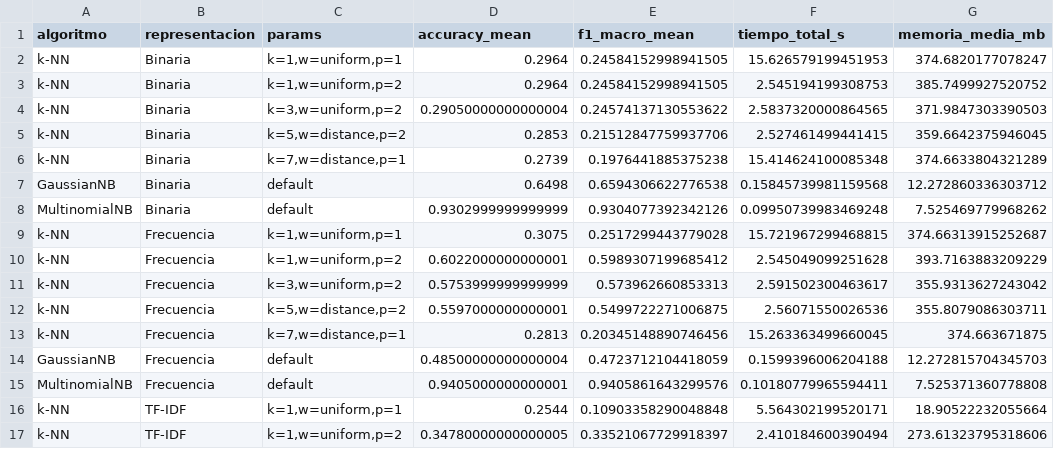
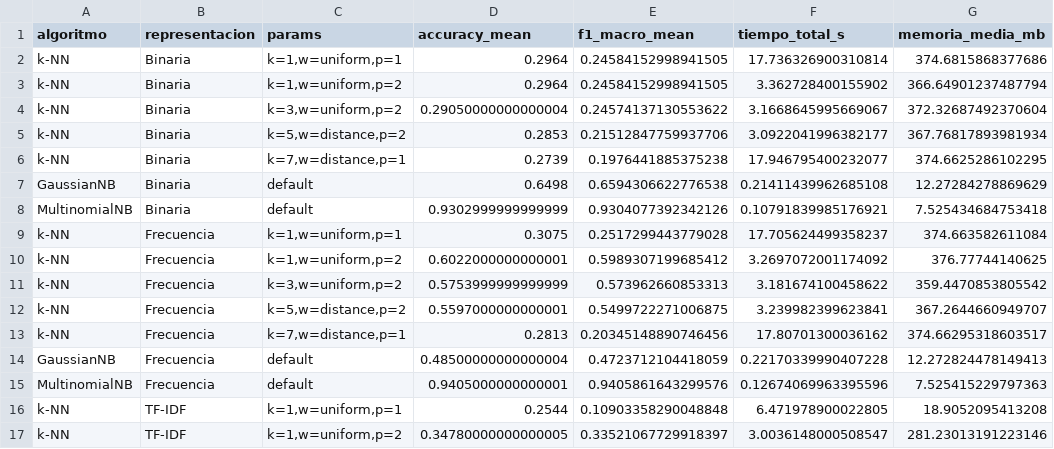
Before and after one commit to Jorgesm301/Practica2Mineria, a CSV file: resultados_clasificacion.csv, drawn as a sheet; only a part is shown; the diff covers the shown part only.

```diff
--- a/resultados_clasificacion.csv
+++ b/resultados_clasificacion.csv
@@ -1,17 +1,17 @@
 algoritmo,representacion,params,accuracy_mean,f1_macro_mean,tiempo_total_s,memoria_media_mb
-k-NN,Binaria,"k=1,w=uniform,p=1",0.2964,0.24584152998941505,15.626579199451953,374.6820177078247
-k-NN,Binaria,"k=1,w=uniform,p=2",0.2964,0.24584152998941505,2.545194199308753,385.7499927520752
-k-NN,Binaria,"k=3,w=uniform,p=2",0.29050000000000004,0.24574137130553622,2.5837320000864565,371.9847303390503
-k-NN,Binaria,"k=5,w=distance,p=2",0.2853,0.21512847759937706,2.527461499441415,359.6642375946045
-k-NN,Binaria,"k=7,w=distance,p=1",0.2739,0.1976441885375238,15.414624100085348,374.6633804321289
-GaussianNB,Binaria,default,0.6498,0.6594306622776538,0.15845739981159568,12.272860336303712
-MultinomialNB,Binaria,default,0.9302999999999999,0.9304077392342126,0.09950739983469248,7.525469779968262
-k-NN,Frecuencia,"k=1,w=uniform,p=1",0.3075,0.2517299443779028,15.721967299468815,374.66313915252687
-k-NN,Frecuencia,"k=1,w=uniform,p=2",0.6022000000000001,0.5989307199685412,2.545049099251628,393.7163883209229
-k-NN,Frecuencia,"k=3,w=uniform,p=2",0.5753999999999999,0.573962660853313,2.591502300463617,355.9313627243042
-k-NN,Frecuencia,"k=5,w=distance,p=2",0.5597000000000001,0.5499722271006875,2.56071550026536,355.8079086303711
-k-NN,Frecuencia,"k=7,w=distance,p=1",0.2813,0.20345148890746456,15.263363499660045,374.663671875
-GaussianNB,Frecuencia,default,0.48500000000000004,0.4723712104418059,0.1599396006204188,12.272815704345703
-MultinomialNB,Frecuencia,default,0.9405000000000001,0.9405861643299576,0.10180779965594411,7.525371360778808
-k-NN,TF-IDF,"k=1,w=uniform,p=1",0.2544,0.10903358290048848,5.564302199520171,18.90522232055664
-k-NN,TF-IDF,"k=1,w=uniform,p=2",0.34780000000000005,0.33521067729918397,2.410184600390494,273.61323795318606
+k-NN,Binaria,"k=1,w=uniform,p=1",0.2964,0.24584152998941505,17.736326900310814,374.6815868377686
+k-NN,Binaria,"k=1,w=uniform,p=2",0.2964,0.24584152998941505,3.362728400155902,366.64901237487794
+k-NN,Binaria,"k=3,w=uniform,p=2",0.29050000000000004,0.24574137130553622,3.1668645995669067,372.32687492370604
+k-NN,Binaria,"k=5,w=distance,p=2",0.2853,0.21512847759937706,3.0922041996382177,367.76817893981934
+k-NN,Binaria,"k=7,w=distance,p=1",0.2739,0.1976441885375238,17.946795400232077,374.6625286102295
+GaussianNB,Binaria,default,0.6498,0.6594306622776538,0.21411439962685108,12.27284278869629
+MultinomialNB,Binaria,default,0.9302999999999999,0.9304077392342126,0.10791839985176921,7.525434684753418
+k-NN,Frecuencia,"k=1,w=uniform,p=1",0.3075,0.2517299443779028,17.705624499358237,374.663582611084
+k-NN,Frecuencia,"k=1,w=uniform,p=2",0.6022000000000001,0.5989307199685412,3.2697072001174092,376.77744140625
+k-NN,Frecuencia,"k=3,w=uniform,p=2",0.5753999999999999,0.573962660853313,3.181674100458622,359.4470853805542
+k-NN,Frecuencia,"k=5,w=distance,p=2",0.5597000000000001,0.5499722271006875,3.239982399623841,367.2644660949707
+k-NN,Frecuencia,"k=7,w=distance,p=1",0.2813,0.20345148890746456,17.80701300036162,374.66295318603517
+GaussianNB,Frecuencia,default,0.48500000000000004,0.4723712104418059,0.22170339990407228,12.272824478149413
+MultinomialNB,Frecuencia,default,0.9405000000000001,0.9405861643299576,0.12674069963395596,7.525415229797363
+k-NN,TF-IDF,"k=1,w=uniform,p=1",0.2544,0.10903358290048848,6.471978900022805,18.9052095413208
+k-NN,TF-IDF,"k=1,w=uniform,p=2",0.34780000000000005,0.33521067729918397,3.0036148000508547,281.23013191223146
```
Also changed, not shown: 10 edited cells elsewhere in this file, resultados_clustering.csv, 2 other files.
